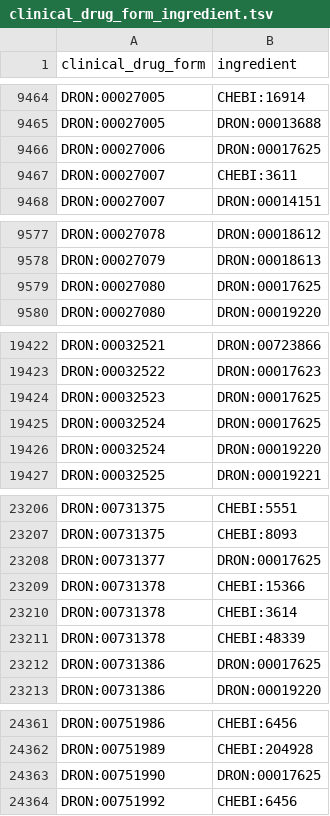
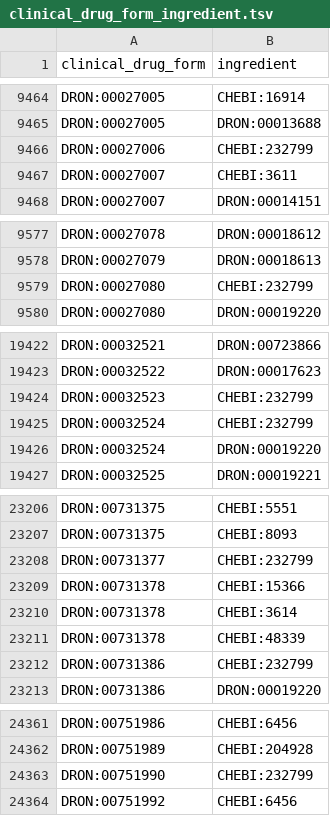
Before and after one commit to mcwdsi/dron, a TSV file: src/templates/clinical_drug_form_ingredient.tsv, drawn as a sheet; only a part is shown, gaps mark what is left out; the diff covers the shown part only.

Commit message:
there was an issue with the new entries in obsolete.tsv, where the DRON IDs for the two new rows were not proper CURIEs - they had an underscore where the colon should be. That meant that the replacements did not get executed properly before, and thus resulted in changes to the other templates updated with this commit

```diff
--- a/src/templates/clinical_drug_form_ingredient.tsv
+++ b/src/templates/clinical_drug_form_ingredient.tsv
@@ -9465,3 +9465,3 @@ DRON:00027005	CHEBI:16914
 DRON:00027005	DRON:00013688
-DRON:00027006	DRON:00017625
+DRON:00027006	CHEBI:232799
 DRON:00027007	CHEBI:3611
@@ -9578,3 +9578,3 @@ DRON:00027078	DRON:00018612
 DRON:00027079	DRON:00018613
-DRON:00027080	DRON:00017625
+DRON:00027080	CHEBI:232799
 DRON:00027080	DRON:00019220
@@ -19423,4 +19423,4 @@ DRON:00032521	DRON:00723866
 DRON:00032522	DRON:00017623
-DRON:00032523	DRON:00017625
-DRON:00032524	DRON:00017625
+DRON:00032523	CHEBI:232799
+DRON:00032524	CHEBI:232799
 DRON:00032524	DRON:00019220
@@ -23207,3 +23207,3 @@ DRON:00731375	CHEBI:5551
 DRON:00731375	CHEBI:8093
-DRON:00731377	DRON:00017625
+DRON:00731377	CHEBI:232799
 DRON:00731378	CHEBI:15366
@@ -23211,3 +23211,3 @@ DRON:00731378	CHEBI:3614
 DRON:00731378	CHEBI:48339
-DRON:00731386	DRON:00017625
+DRON:00731386	CHEBI:232799
 DRON:00731386	DRON:00019220
@@ -24362,3 +24362,3 @@ DRON:00751986	CHEBI:6456
 DRON:00751989	CHEBI:204928
-DRON:00751990	DRON:00017625
+DRON:00751990	CHEBI:232799
 DRON:00751992	CHEBI:6456
```
Also changed, not shown: 1 edited cell elsewhere in this file, src/templates/ingredient.tsv, src/templates/obsolete.tsv, 1 other file.
